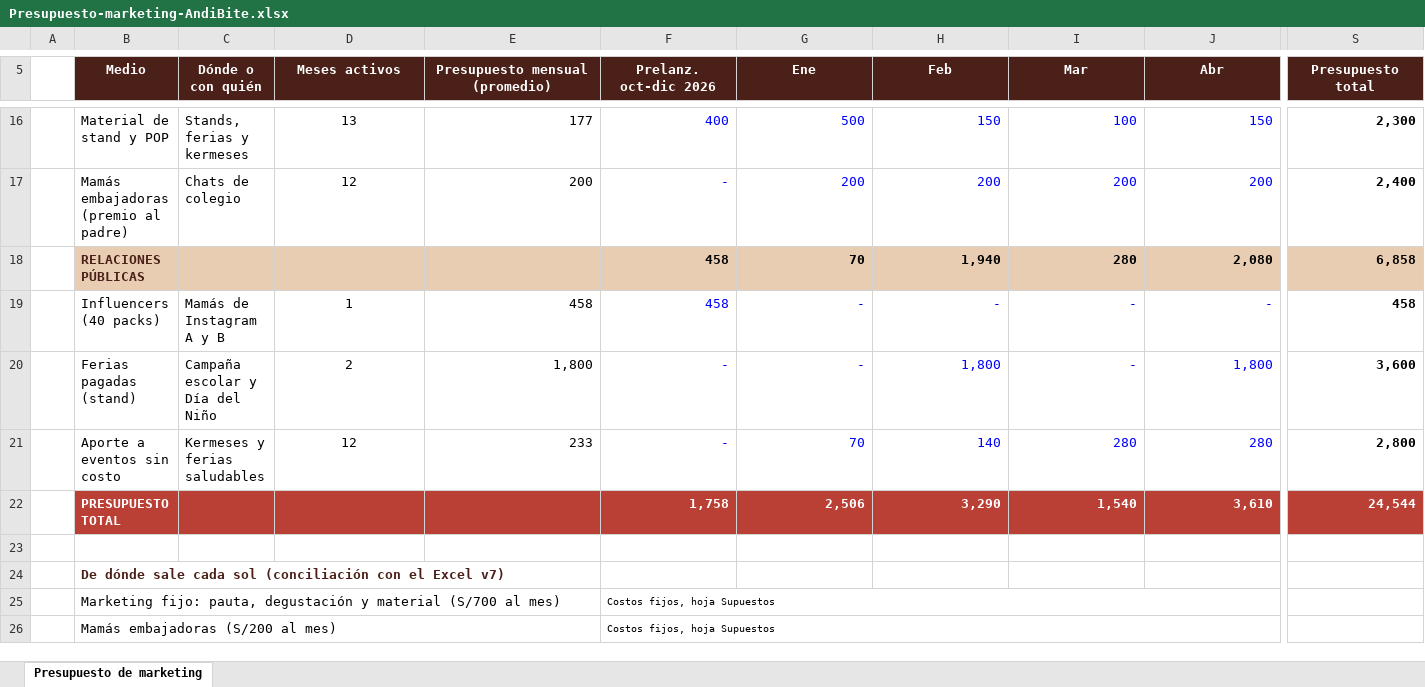
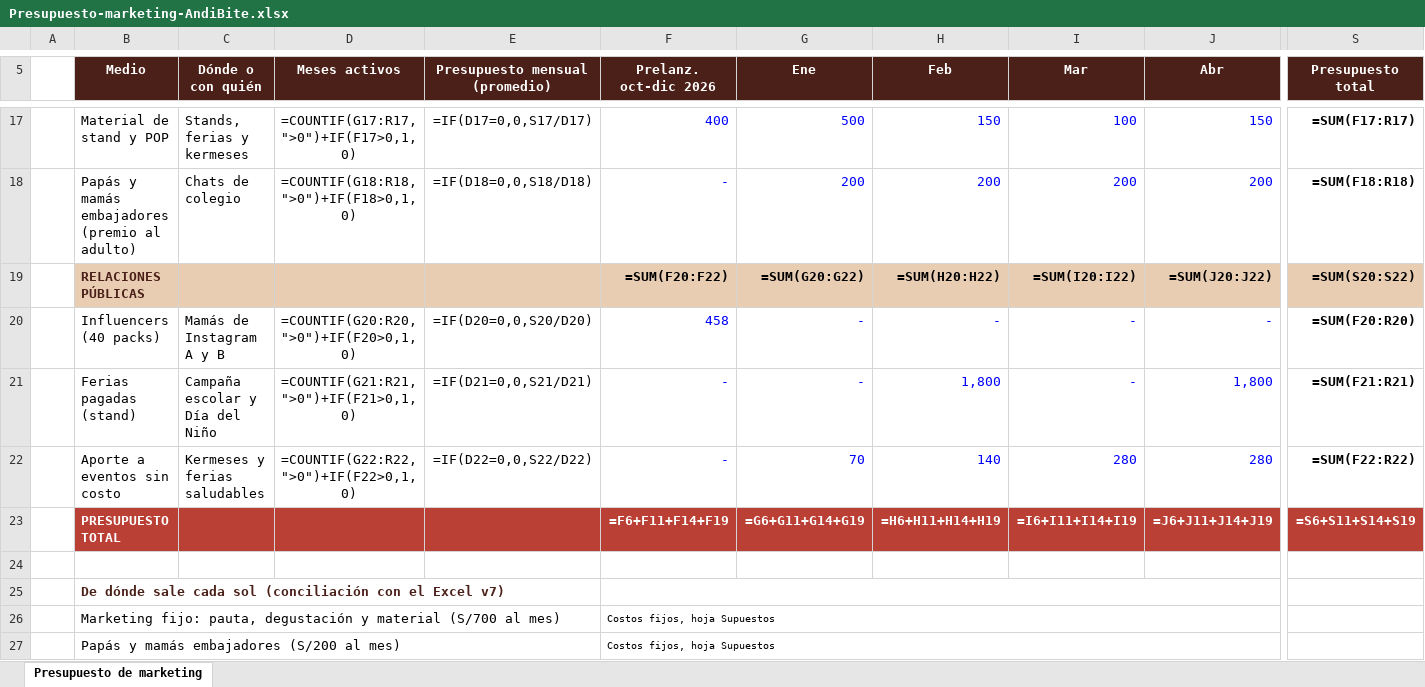
Before and after one commit to Darknow-web/Desarrollo-y-lanzamiento-de-producto-y-marca, an Excel workbook: 04-reformulacion/Presupuesto-marketing-AndiBite.xlsx, sheet Presupuesto de marketing, drawn as a sheet; only a part is shown, gaps mark what is left out; values as stored, in another font and other column widths than the file's, no borders; formulas without a stored value are shown as written; charts and pictures not drawn; removed rows and columns are numbered as before the commit, all else as after; rows hold the shown columns only; the diff covers the shown part only; the diff names each change by its address in the sheet, - before the commit and + after, or states it on an @@ line.

```diff
--- a/04-reformulacion/Presupuesto-marketing-AndiBite.xlsx (sheet Presupuesto de marketing)
+++ b/04-reformulacion/Presupuesto-marketing-AndiBite.xlsx (sheet Presupuesto de marketing)
-D17 (Meses activos): 13
+D17 (Meses activos): =COUNTIF(G17:R17,">0")+IF(F17>0,1,0)
-E17 (Presupuesto mensual (promedio)): 177
+E17 (Presupuesto mensual (promedio)): =IF(D17=0,0,S17/D17)
-S17 (Presupuesto total): 2,300
+S17 (Presupuesto total): =SUM(F17:R17)
-B18 (Medio): Mamás embajadoras (premio al padre)
+B18 (Medio): Papás y mamás embajadores (premio al adulto)
-D18 (Meses activos): 12
+D18 (Meses activos): =COUNTIF(G18:R18,">0")+IF(F18>0,1,0)
-E18 (Presupuesto mensual (promedio)): 200
+E18 (Presupuesto mensual (promedio)): =IF(D18=0,0,S18/D18)
-S18 (Presupuesto total): 2,400
+S18 (Presupuesto total): =SUM(F18:R18)
-row 18:  | RELACIONES PÚBLICAS |  |  |  | 458 | 70 | 1,940 | 280 | 2,080 | 6,858
+row 19:  | RELACIONES PÚBLICAS |  |  |  | =SUM(F20:F22) | =SUM(G20:G22) | =SUM(H20:H22) | =SUM(I20:I22) | =SUM(J20:J22) | =SUM(S20:S22)
-D20 (Meses activos): 1
+D20 (Meses activos): =COUNTIF(G20:R20,">0")+IF(F20>0,1,0)
-E20 (Presupuesto mensual (promedio)): 458
+E20 (Presupuesto mensual (promedio)): =IF(D20=0,0,S20/D20)
-S20 (Presupuesto total): 458
+S20 (Presupuesto total): =SUM(F20:R20)
-D21 (Meses activos): 2
+D21 (Meses activos): =COUNTIF(G21:R21,">0")+IF(F21>0,1,0)
-E21 (Presupuesto mensual (promedio)): 1,800
+E21 (Presupuesto mensual (promedio)): =IF(D21=0,0,S21/D21)
-S21 (Presupuesto total): 3,600
+S21 (Presupuesto total): =SUM(F21:R21)
-D22 (Meses activos): 12
+D22 (Meses activos): =COUNTIF(G22:R22,">0")+IF(F22>0,1,0)
-E22 (Presupuesto mensual (promedio)): 233
+E22 (Presupuesto mensual (promedio)): =IF(D22=0,0,S22/D22)
-S22 (Presupuesto total): 2,800
+S22 (Presupuesto total): =SUM(F22:R22)
-row 22:  | PRESUPUESTO TOTAL |  |  |  | 1,758 | 2,506 | 3,290 | 1,540 | 3,610 | 24,544
+row 23:  | PRESUPUESTO TOTAL |  |  |  | =F6+F11+F14+F19 | =G6+G11+G14+G19 | =H6+H11+H14+H19 | =I6+I11+I14+I19 | =J6+J11+J14+J19 | =S6+S11+S14+S19
+B25:E25 merged
+F25:K25 merged
-B27 (Medio): Mamás embajadoras (S/200 al mes)
+B27 (Medio): Papás y mamás embajadores (S/200 al mes)
```
Also changed, not shown: 9 added rows, 8 removed rows, 26 edited cells and merged cells elsewhere in this sheet, charts or pictures, 04-reformulacion/Costeo-presentaciones-AndiBite.xlsx, 1 other file.
